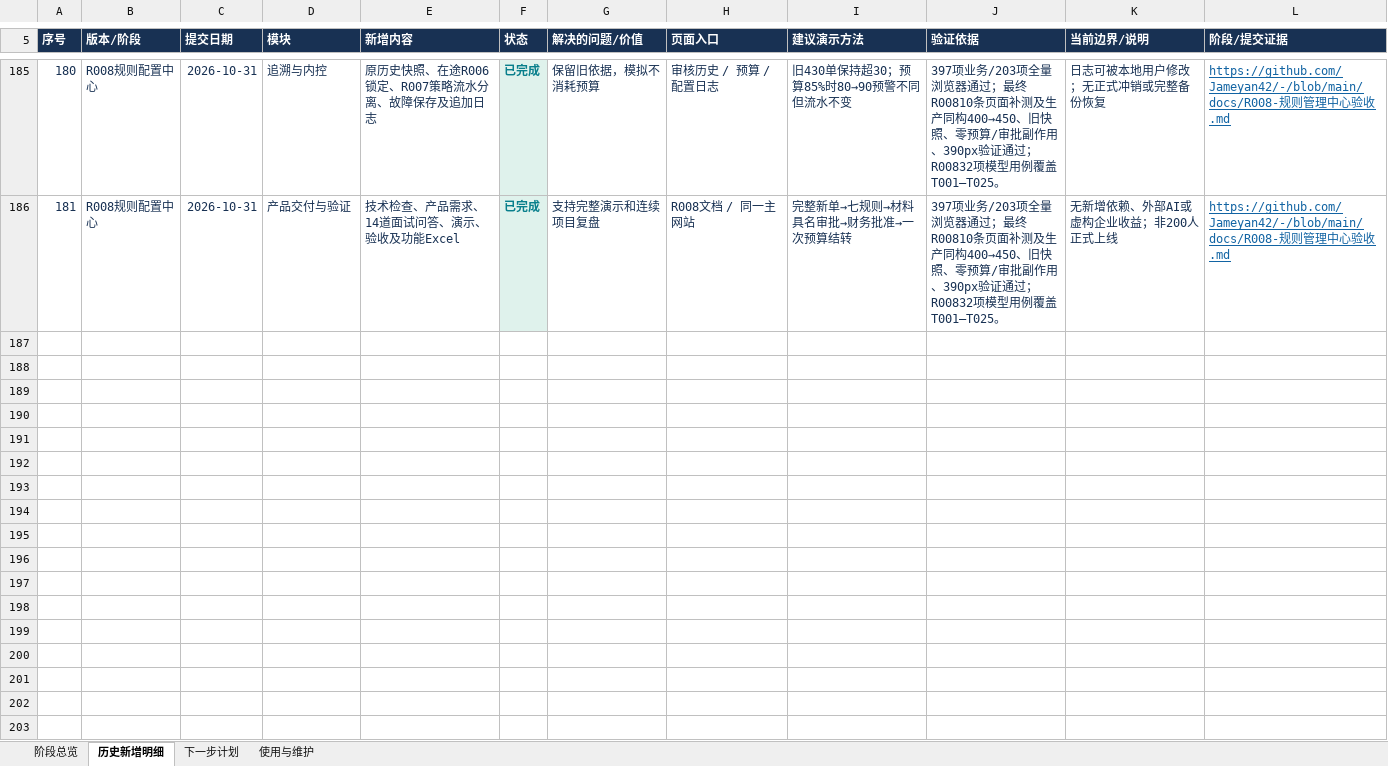
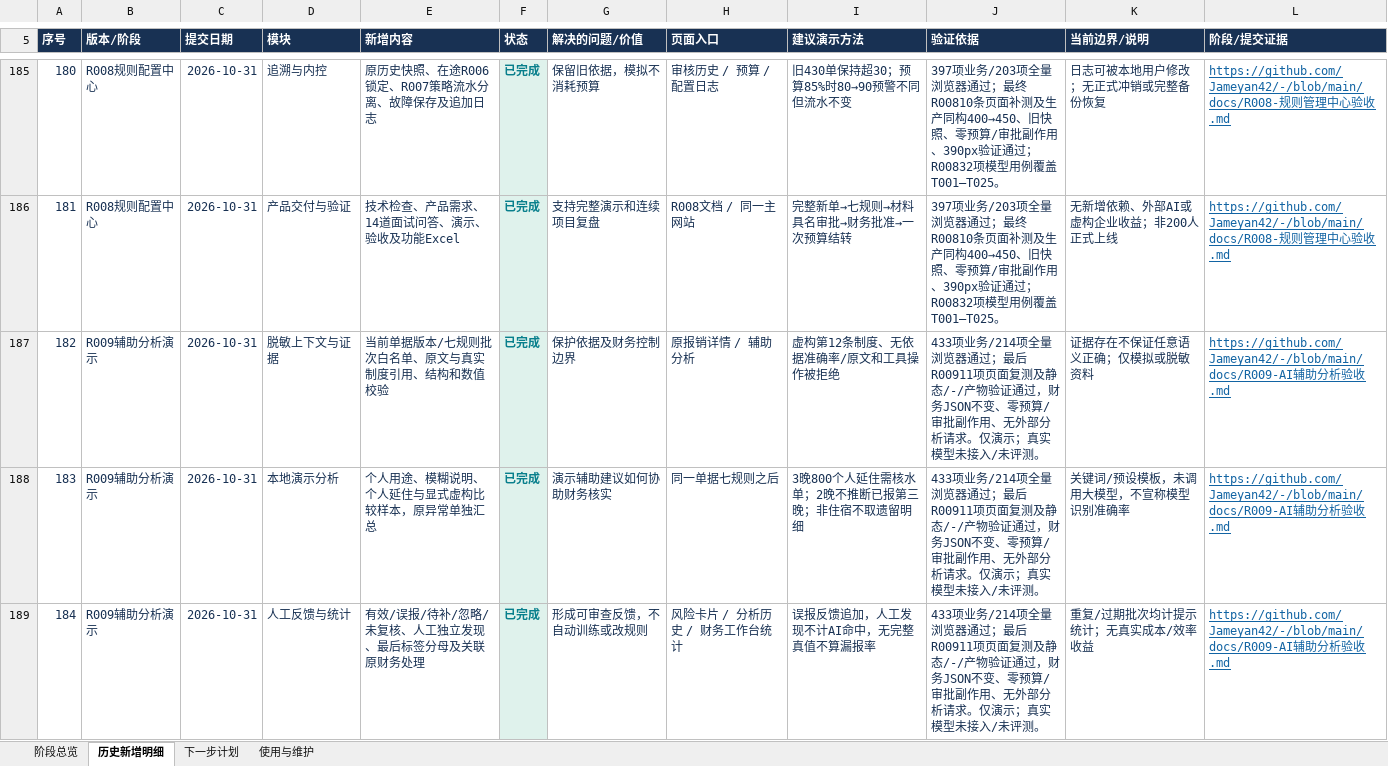
Before and after one commit to Jameyan42/-, an Excel workbook: deliverables/qingbao-feature-history.xlsx, sheet 历史新增明细, drawn as a sheet; only a part is shown, gaps mark what is left out; values as stored, in another font and other column widths than the file's, no borders; table styles not drawn; the diff covers the shown part only; the diff names each change by its address in the sheet, - before the commit and + after, or states it on an @@ line.

```diff
--- a/deliverables/qingbao-feature-history.xlsx (sheet 历史新增明细)
+++ b/deliverables/qingbao-feature-history.xlsx (sheet 历史新增明细)
+row 187: 182 | R009辅助分析演示 | 2026-10-31 | 脱敏上下文与证据 | 当前单据版本/七规则批次白名单、原文与真实制度引用、结构和数值校验 | 已完成 | 保护依据及财务控制边界 | 原报销详情 / 辅助分析 | 虚构第12条制度、无依据准确率/原文和工具操作被拒绝 | 433项业务/214项全量浏览器通过；最后R00911项页面复测及静态/-/产物验证通过，财务JSON不变、零预算/审批副作用、无外部分析请求。仅演示；真实模型未接入/未评测。 | 证据存在不保证任意语义正确；仅模拟或脱敏资料 | https://github.com/Jameyan42/-/blob/main/docs/R009-AI辅助分析验收.md
+row 188: 183 | R009辅助分析演示 | 2026-10-31 | 本地演示分析 | 个人用途、模糊说明、个人延住与显式虚构比较样本，原异常单独汇总 | 已完成 | 演示辅助建议如何协助财务核实 | 同一单据七规则之后 | 3晚800个人延住需核水单；2晚不推断已报第三晚；非住宿不取遗留明细 | 433项业务/214项全量浏览器通过；最后R00911项页面复测及静态/-/产物验证通过，财务JSON不变、零预算/审批副作用、无外部分析请求。仅演示；真实模型未接入/未评测。 | 关键词/预设模板，未调用大模型，不宣称模型识别准确率 | https://github.com/Jameyan42/-/blob/main/docs/R009-AI辅助分析验收.md
+row 189: 184 | R009辅助分析演示 | 2026-10-31 | 人工反馈与统计 | 有效/误报/待补/忽略/未复核、人工独立发现、最后标签分母及关联原财务处理 | 已完成 | 形成可审查反馈，不自动训练或改规则 | 风险卡片 / 分析历史 / 财务工作台统计 | 误报反馈追加，人工发现不计AI命中，无完整真值不算漏报率 | 433项业务/214项全量浏览器通过；最后R00911项页面复测及静态/-/产物验证通过，财务JSON不变、零预算/审批副作用、无外部分析请求。仅演示；真实模型未接入/未评测。 | 重复/过期批次均计提示统计；无真实成本/效率收益 | https://github.com/Jameyan42/-/blob/main/docs/R009-AI辅助分析验收.md
```
Also changed, not shown: 2 added rows elsewhere in this sheet, sheet 阶段总览, sheet 下一步计划, sheet 使用与维护, 2 other files.
